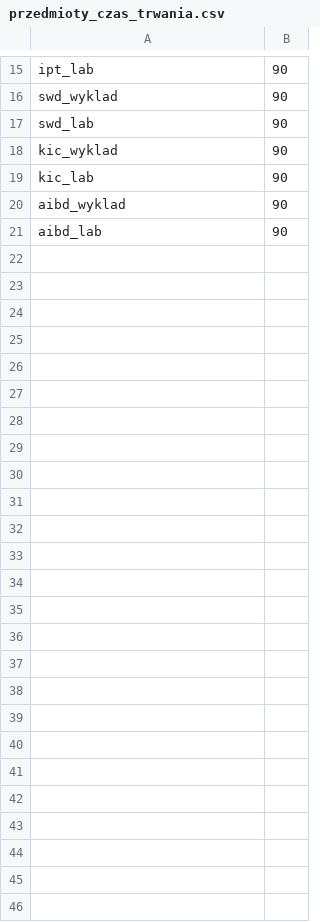
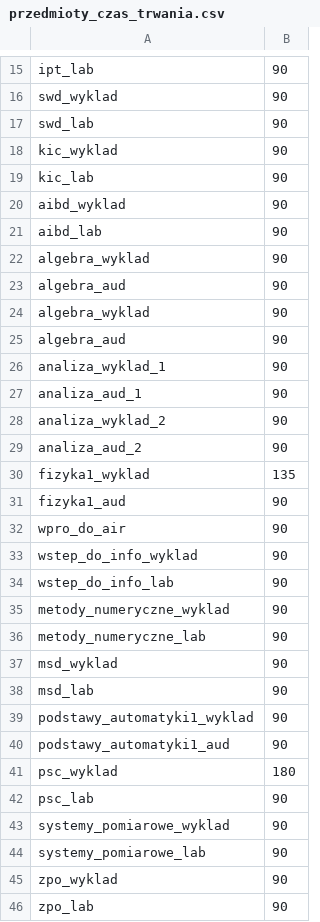
Before and after one commit to krispiwko/BO2-Planowanie-Zaj-AGH, a CSV file: Project/data/przedmioty_czas_trwania.csv, drawn as a sheet; only a part is shown, gaps mark what is left out.

```diff
--- a/Project/data/przedmioty_czas_trwania.csv
+++ b/Project/data/przedmioty_czas_trwania.csv
@@ -21 +21,26 @@ aibd_wyklad;90;
 aibd_lab;90;
+algebra_wyklad;90;
+algebra_aud;90;
+algebra_wyklad;90;
+algebra_aud;90;
+analiza_wyklad_1;90;
+analiza_aud_1;90;
+analiza_wyklad_2;90;
+analiza_aud_2;90;
+fizyka1_wyklad;135;
+fizyka1_aud;90;
+wpro_do_air;90;
+wstep_do_info_wyklad;90;
+wstep_do_info_lab;90;
+metody_numeryczne_wyklad;90;
+metody_numeryczne_lab;90;
+msd_wyklad;90;
+msd_lab;90;
+podstawy_automatyki1_wyklad;90;
+podstawy_automatyki1_aud;90;
+psc_wyklad;180;
+psc_lab;90;
+systemy_pomiarowe_wyklad;90;
+systemy_pomiarowe_lab;90;
+zpo_wyklad;90;
+zpo_lab;90;
```
Also changed, not shown: Project/data/przedmioty_sale.csv, Project/plan.csv, 4 other files.
